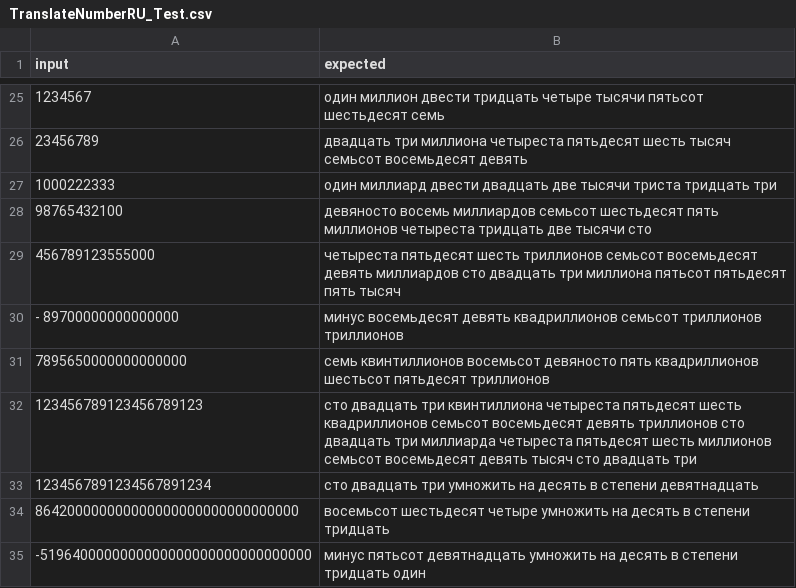
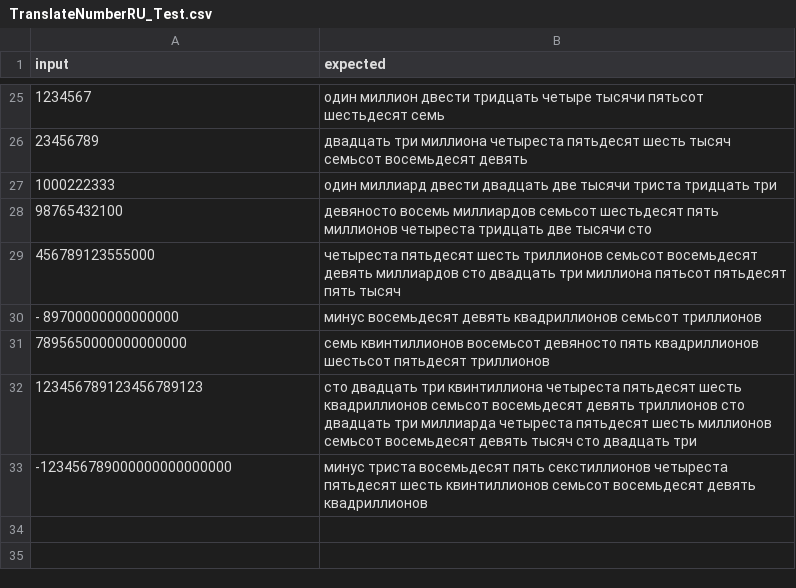
Before and after one commit to commandoby/WritingNumbers, a CSV file: src/main/resources/csv/TranslateNumberRU_Test.csv, drawn as a sheet; only a part is shown, gaps mark what is left out.

```diff
--- a/src/main/resources/csv/TranslateNumberRU_Test.csv
+++ b/src/main/resources/csv/TranslateNumberRU_Test.csv
@@ -29,7 +29,5 @@ input,expected
 456789123555000,четыреста пятьдесят шесть триллионов семьсот восемьдесят девять миллиардов сто двадцать три миллиона пятьсот пятьдесят пять тысяч
-- 89700000000000000,минус восемьдесят девять квадриллионов семьсот триллионов триллионов
+- 89700000000000000,минус восемьдесят девять квадриллионов семьсот триллионов
 7895650000000000000,семь квинтиллионов восемьсот девяносто пять квадриллионов шестьсот пятьдесят триллионов
 123456789123456789123,сто двадцать три квинтиллиона четыреста пятьдесят шесть квадриллионов семьсот восемьдесят девять триллионов сто двадцать три миллиарда четыреста пятьдесят шесть миллионов семьсот восемьдесят девять тысяч сто двадцать три
-1234567891234567891234,сто двадцать три умножить на десять в степени девятнадцать
-864200000000000000000000000000000,восемьсот шестьдесят четыре умножить на десять в степени тридцать
--5196400000000000000000000000000000,минус пятьсот девятнадцать умножить на десять в степени тридцать один
+-123456789000000000000000,минус триста восемьдесят пять секстиллионов четыреста пятьдесят шесть квинтиллионов семьсот восемьдесят девять квадриллионов
```
Also changed, not shown: 19 other files.
